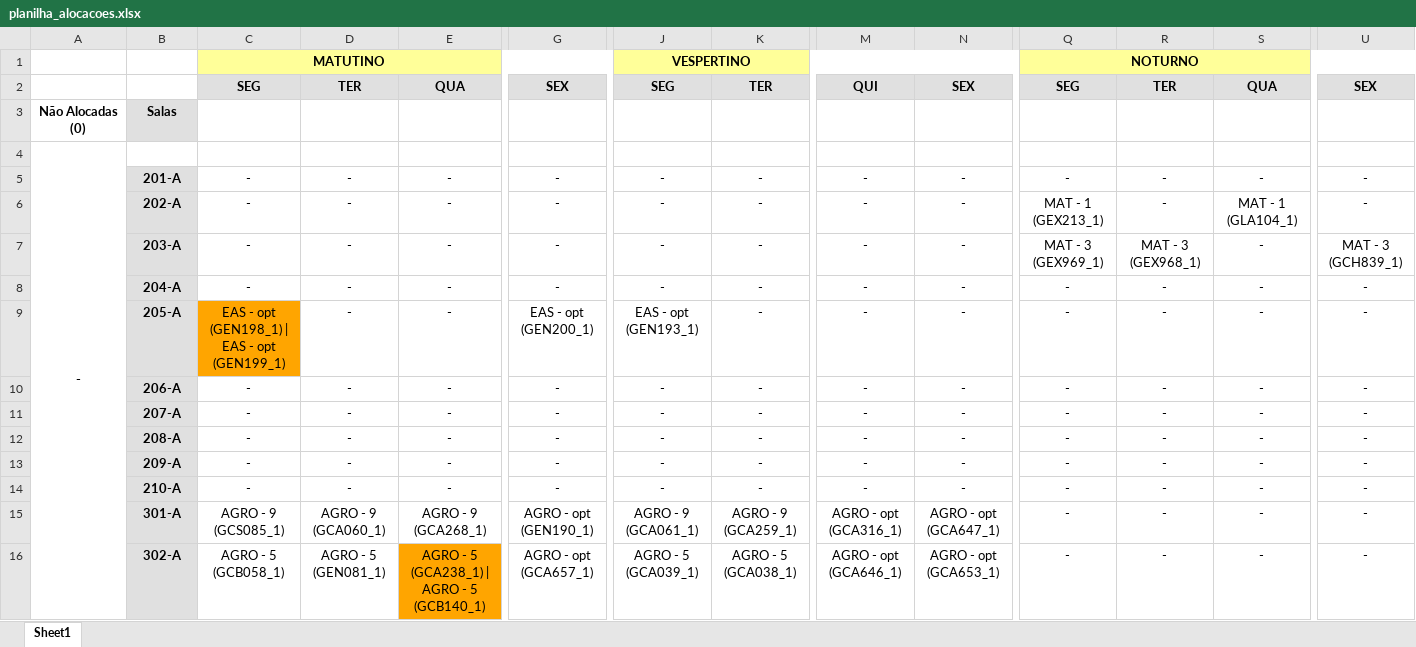
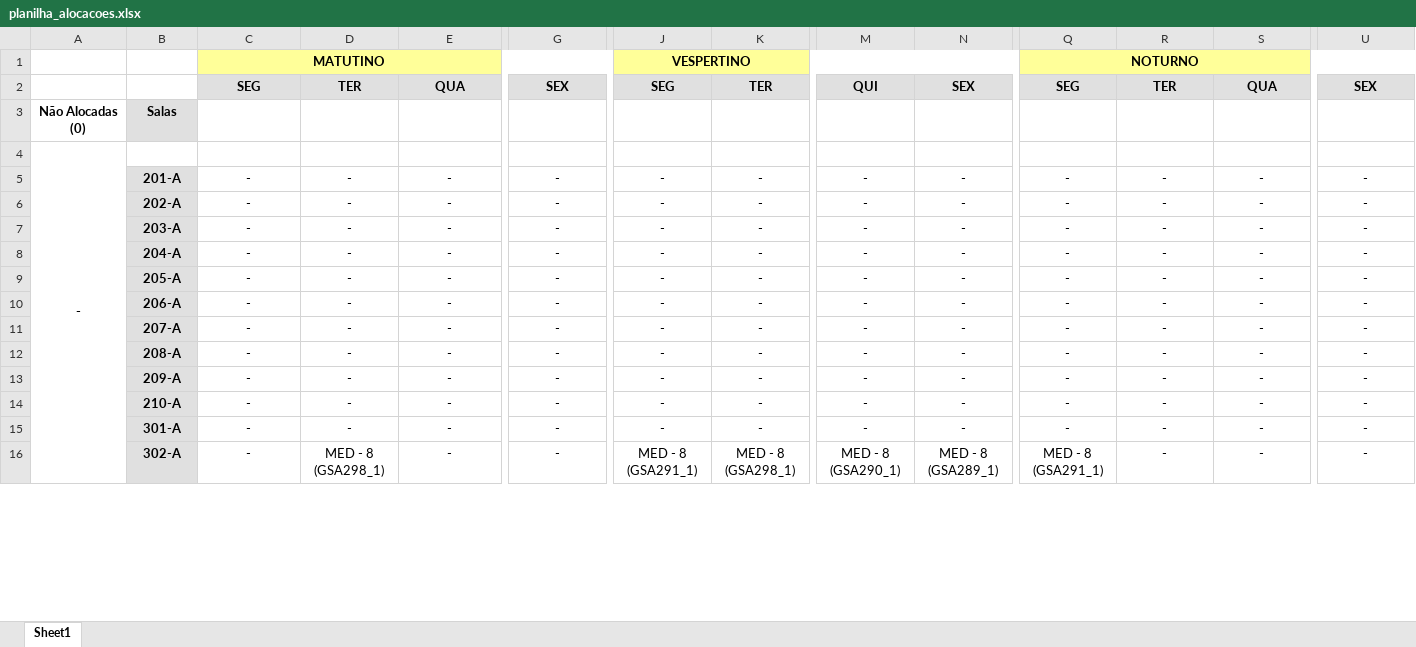
Before and after one commit to FernandoFdeS/alocador_de_salas, an Excel workbook: web/static/dados/planilha_alocacoes.xlsx, sheet Sheet1, drawn as a sheet; only a part is shown, gaps mark what is left out; values as stored, in another font and other column widths than the file's, no borders; the diff covers the shown part only; the diff names each change by its address in the sheet, - before the commit and + after, or states it on an @@ line.

```diff
--- a/web/static/dados/planilha_alocacoes.xlsx (sheet Sheet1)
+++ b/web/static/dados/planilha_alocacoes.xlsx (sheet Sheet1)
-Q6: MAT - 1 (GEX213_1)
+Q6: -
-S6: MAT - 1 (GLA104_1)
+S6: -
-Q7: MAT - 3 (GEX969_1)
+Q7: -
-R7: MAT - 3 (GEX968_1)
+R7: -
-U7: MAT - 3 (GCH839_1)
+U7: -
-C9: EAS - opt (GEN198_1) | EAS - opt (GEN199_1)
+C9: -
-C9 fill: #FFA500
+C9 fill: none
-G9: EAS - opt (GEN200_1)
+G9: -
-J9: EAS - opt (GEN193_1)
+J9: -
-C15: AGRO - 9 (GCS085_1)
+C15: -
-D15: AGRO - 9 (GCA060_1)
+D15: -
-E15: AGRO - 9 (GCA268_1)
+E15: -
-G15: AGRO - opt (GEN190_1)
+G15: -
-J15: AGRO - 9 (GCA061_1)
+J15: -
-K15: AGRO - 9 (GCA259_1)
+K15: -
-M15: AGRO - opt (GCA316_1)
+M15: -
-N15: AGRO - opt (GCA647_1)
+N15: -
-C16: AGRO - 5 (GCB058_1)
+C16: -
-D16: AGRO - 5 (GEN081_1)
+D16: MED - 8 (GSA298_1)
-E16: AGRO - 5 (GCA238_1) | AGRO - 5 (GCB140_1)
+E16: -
-E16 fill: #FFA500
+E16 fill: none
-G16: AGRO - opt (GCA657_1)
+G16: -
-J16: AGRO - 5 (GCA039_1)
+J16: MED - 8 (GSA291_1)
-K16: AGRO - 5 (GCA038_1)
+K16: MED - 8 (GSA298_1)
-M16: AGRO - opt (GCA646_1)
+M16: MED - 8 (GSA290_1)
-N16: AGRO - opt (GCA653_1)
+N16: MED - 8 (GSA289_1)
-Q16: -
+Q16: MED - 8 (GSA291_1)
```
Also changed, not shown: 113 edited cells and cell formats elsewhere in this sheet, dados/horarios_teste.xlsx, planilha_alocacoes.xlsx, 5 other files.
